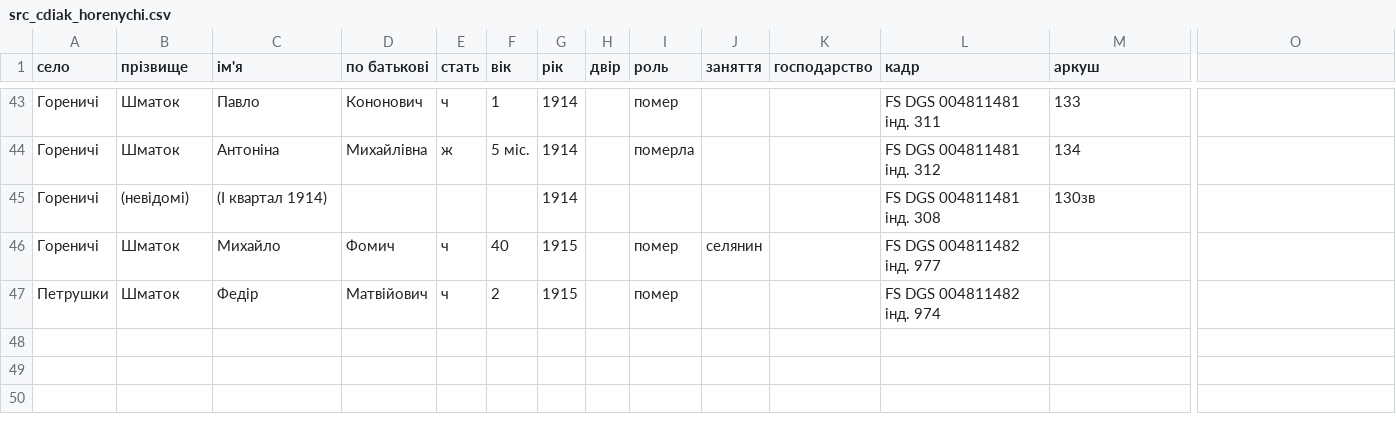
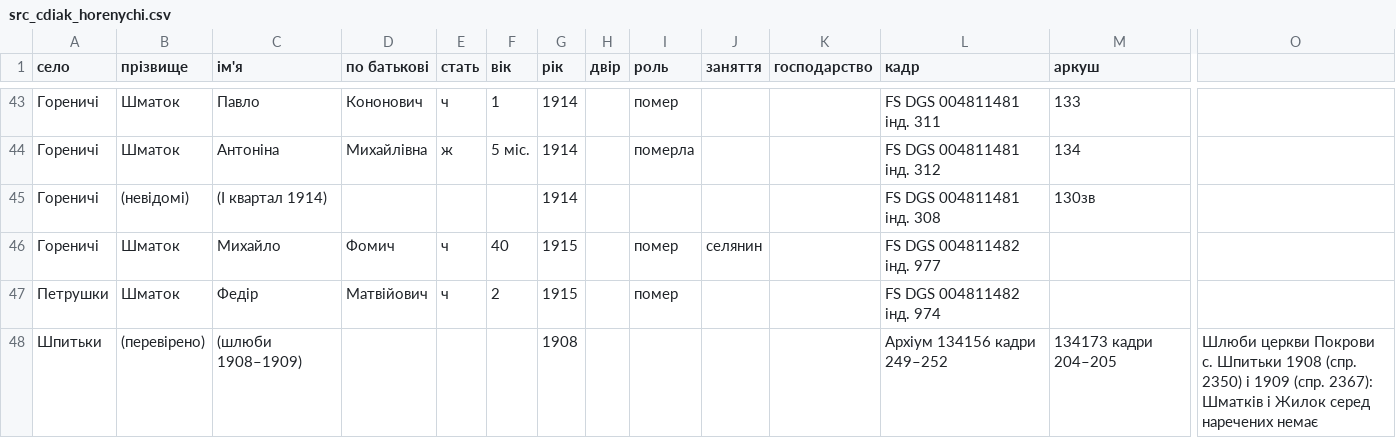
Before and after one commit to tut-maks/rid-shutykh, a CSV file: facts/baza/src_cdiak_horenychi.csv, drawn as a sheet; only a part is shown, gaps mark what is left out; rows hold the shown columns only; the diff names each change by its address in the sheet, - before the commit and + after, or states it on an @@ line.

```diff
--- a/facts/baza/src_cdiak_horenychi.csv
+++ b/facts/baza/src_cdiak_horenychi.csv
+row 48: Шпитьки | (перевірено) | (шлюби 1908–1909) |  |  |  | 1908 |  |  |  |  | Архіум 134156 кадри 249–252 | 134173 кадри 204–205 | Шлюби церкви Покрови с. Шпитьки 1908 (спр. 2350) і 1909 (спр. 2367): Шматків і Жилок серед наречених немає
```
